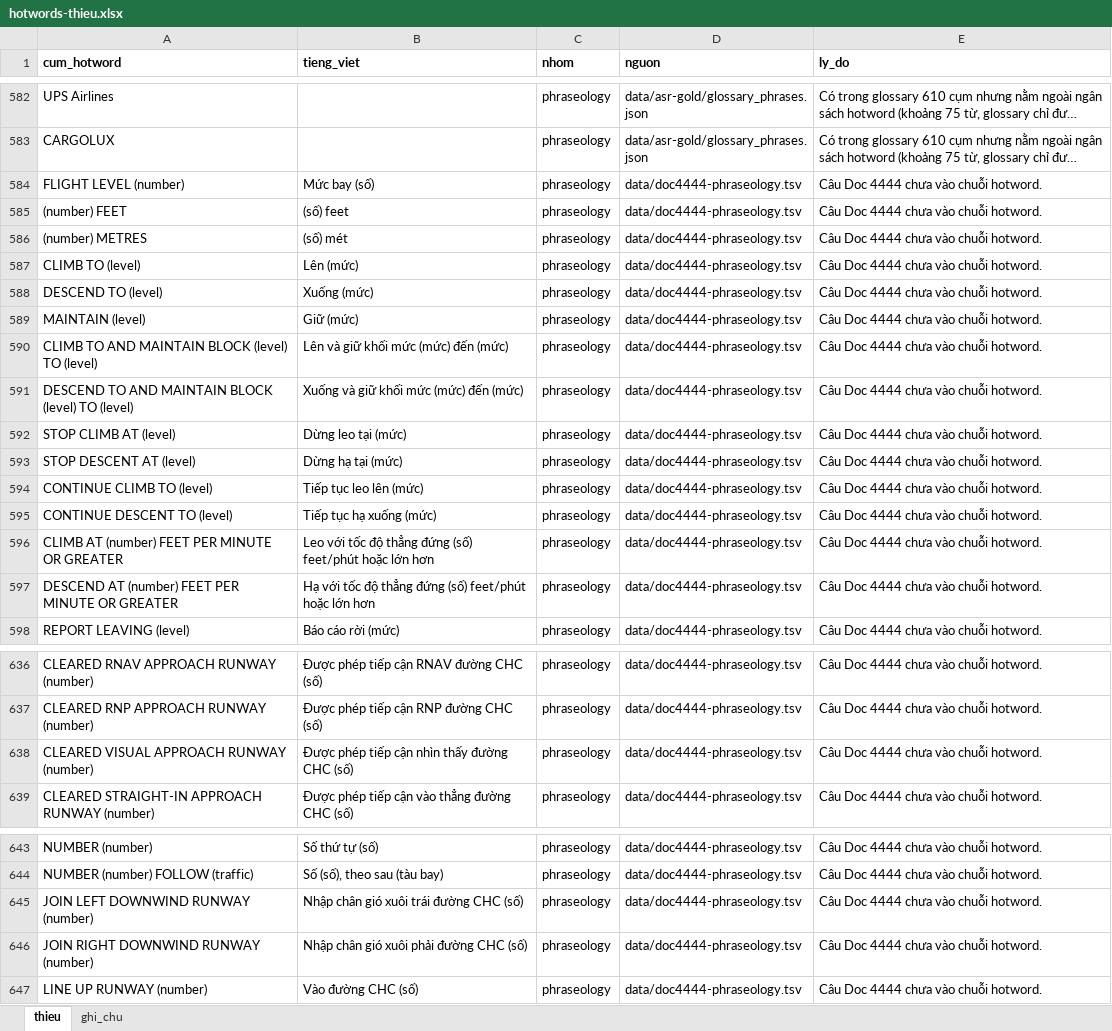
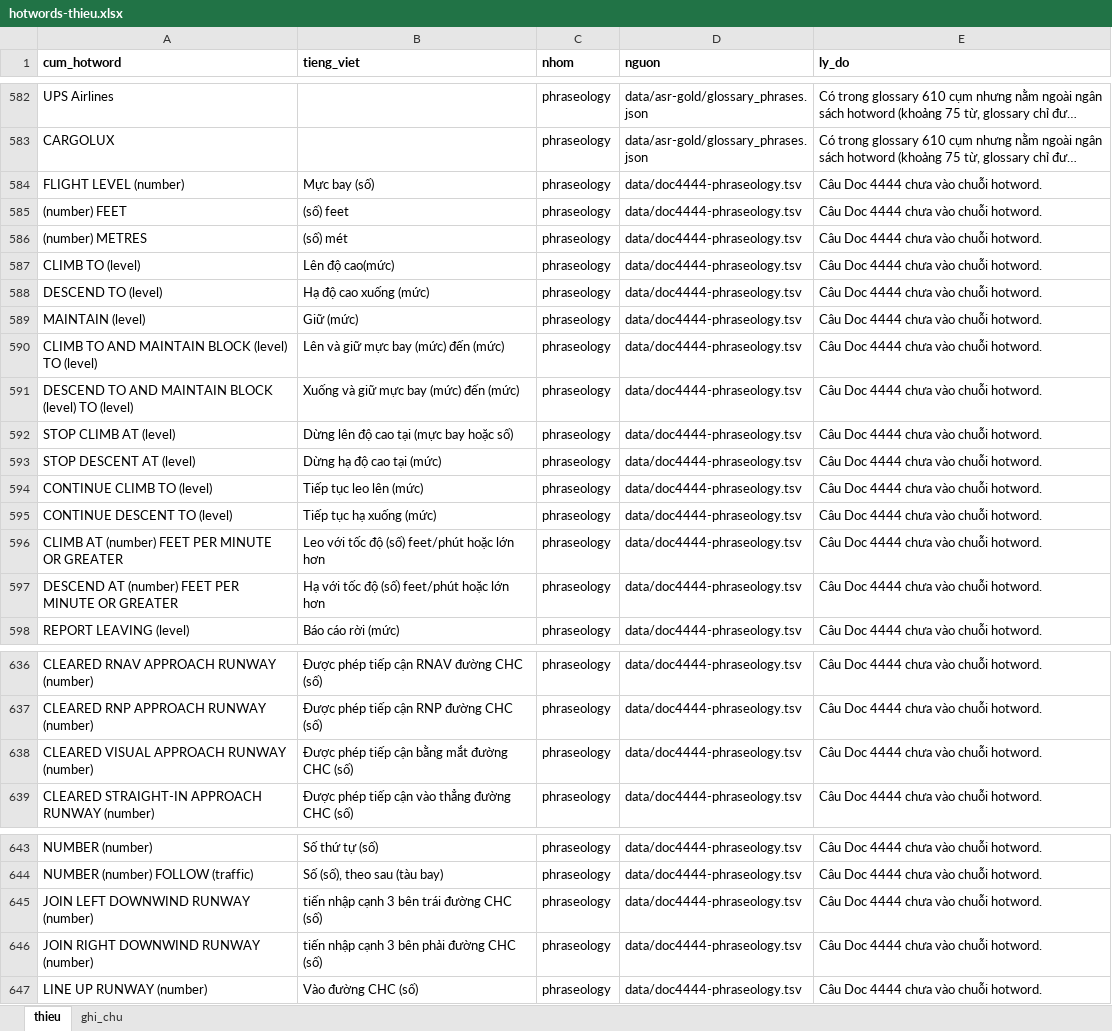
Before and after one commit to locdeptrai-cmd/ATC-Symposium-Desk, an Excel workbook: data/asr-gold/hotwords-thieu.xlsx, sheet thieu, drawn as a sheet; only a part is shown, gaps mark what is left out; long unchanged cells end in …; values as stored, in another font and other column widths than the file's, no borders; the diff covers the shown part only; the diff names each change by its address in the sheet, - before the commit and + after, or states it on an @@ line.

Commit message:
Update hotwords-thieu.xlsx with new data

```diff
--- a/data/asr-gold/hotwords-thieu.xlsx (sheet thieu)
+++ b/data/asr-gold/hotwords-thieu.xlsx (sheet thieu)
-B584 (tieng_viet): Mức bay (số)
+B584 (tieng_viet): Mực bay (số)
-B587 (tieng_viet): Lên (mức)
+B587 (tieng_viet): Lên độ cao(mức)
-B588 (tieng_viet): Xuống (mức)
+B588 (tieng_viet): Hạ độ cao xuống (mức)
-B590 (tieng_viet): Lên và giữ khối mức (mức) đến (mức)
+B590 (tieng_viet): Lên và giữ mực bay (mức) đến (mức)
-B591 (tieng_viet): Xuống và giữ khối mức (mức) đến (mức)
+B591 (tieng_viet): Xuống và giữ mực bay (mức) đến (mức)
-B592 (tieng_viet): Dừng leo tại (mức)
+B592 (tieng_viet): Dừng lên độ cao tại (mực bay hoặc số)
-B593 (tieng_viet): Dừng hạ tại (mức)
+B593 (tieng_viet): Dừng hạ độ cao tại (mức)
-B596 (tieng_viet): …tốc độ thẳng đứng (số) feet/phút…
+B596 (tieng_viet): …tốc độ (số) feet/phút…
-B597 (tieng_viet): …tốc độ thẳng đứng (số) feet/phút…
+B597 (tieng_viet): …tốc độ (số) feet/phút…
-B638 (tieng_viet): Được phép tiếp cận nhìn thấy đường CHC (số)
+B638 (tieng_viet): Được phép tiếp cận bằng mắt đường CHC (số)
-B645 (tieng_viet): Nhập chân gió xuôi trái đường CHC (số)
+B645 (tieng_viet): tiến nhập cạnh 3 bên trái đường CHC (số)
-B646 (tieng_viet): Nhập chân gió xuôi phải đường CHC (số)
+B646 (tieng_viet): tiến nhập cạnh 3 bên phải đường CHC (số)
```
Also changed, not shown: 49 edited cells elsewhere in this sheet.
